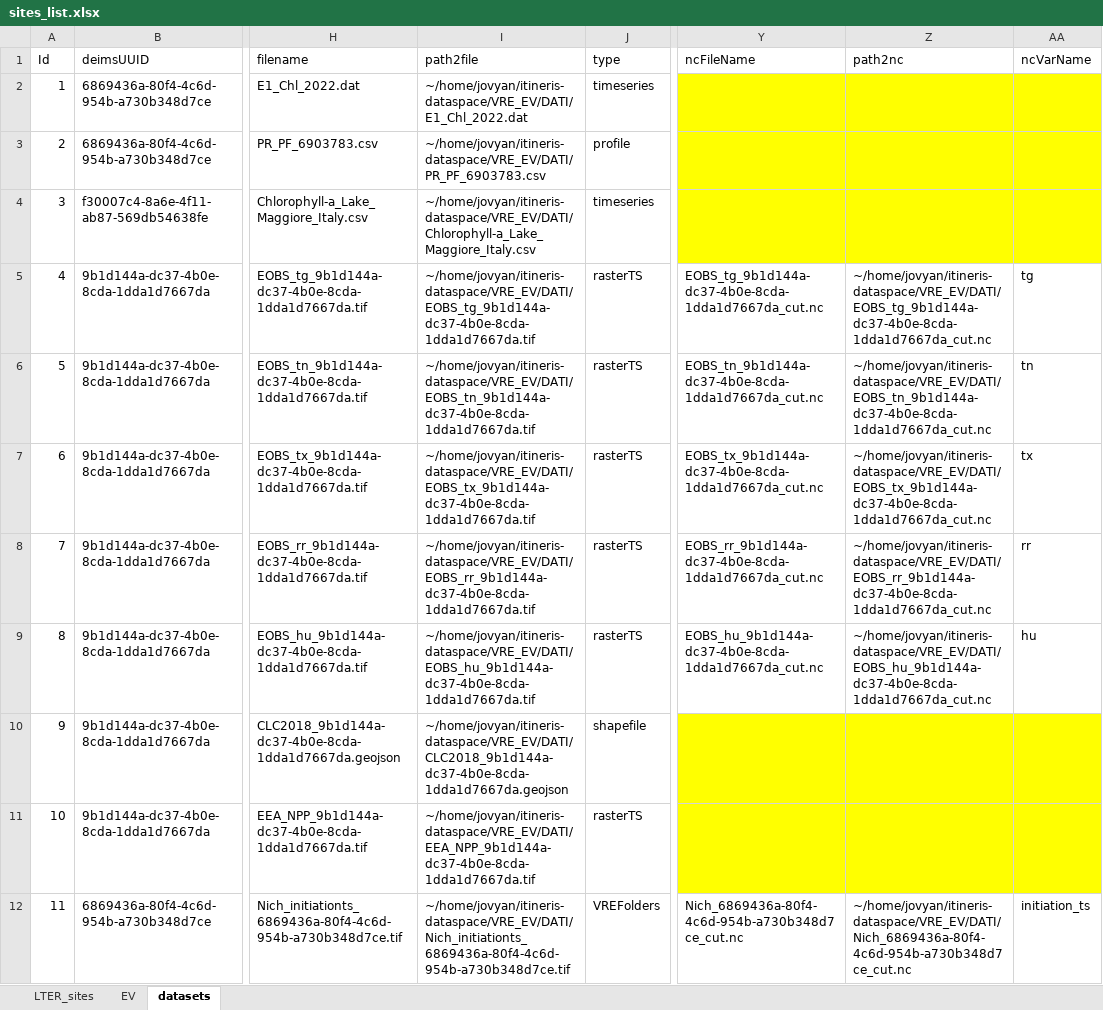
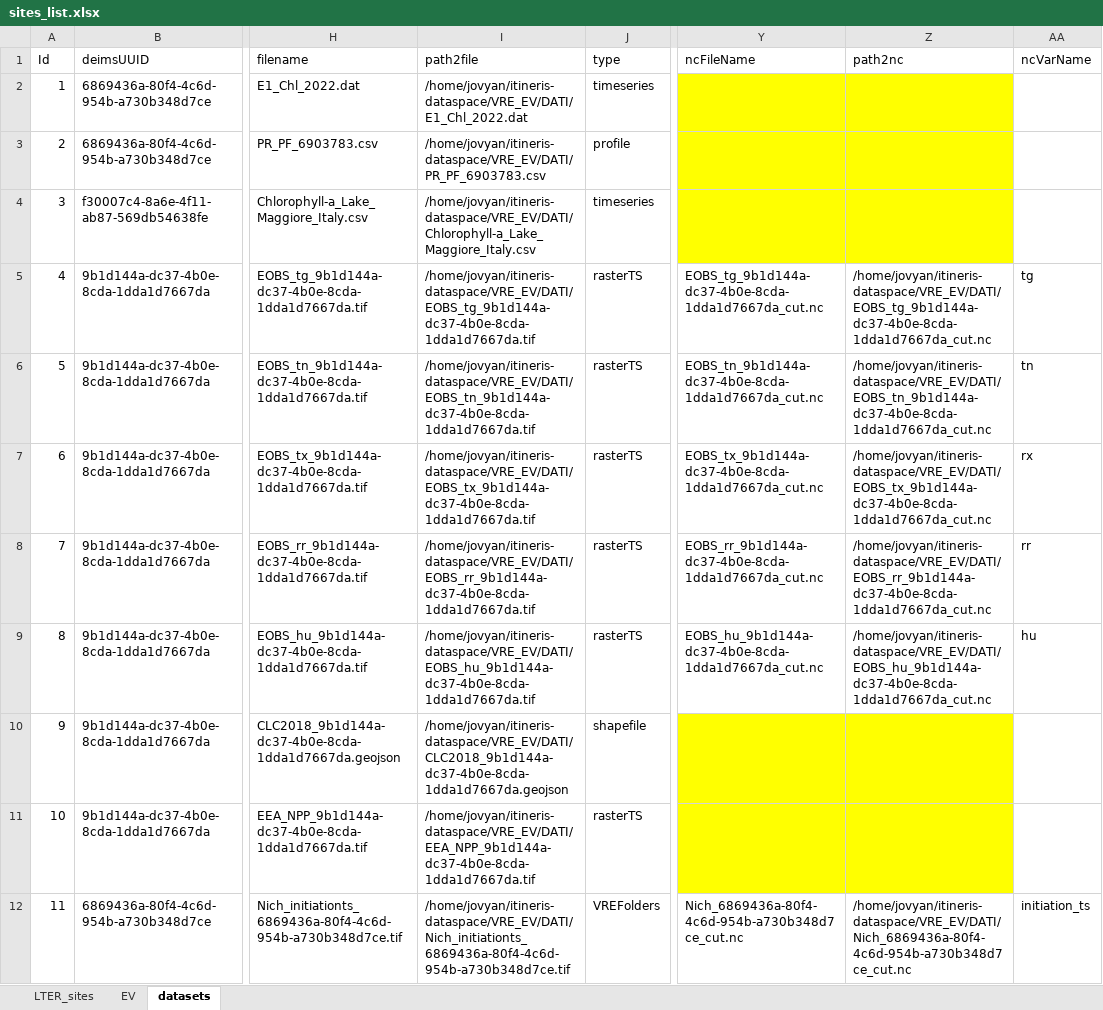
Before and after one commit to oggioniale/ITINERIS-EVsVRE, an Excel workbook: data-raw/sites_list.xlsx, sheet datasets, drawn as a sheet; only a part is shown, gaps mark what is left out; values as stored, in another font and other column widths than the file's, no borders; the diff covers the shown part only; the diff names each change by its address in the sheet, - before the commit and + after, or states it on an @@ line.

Commit message:
Fix file path

```diff
--- a/data-raw/sites_list.xlsx (sheet datasets)
+++ b/data-raw/sites_list.xlsx (sheet datasets)
-I2 (path2file): ~/home/jovyan/itineris-dataspace/VRE_EV/DATI/E1_Chl_2022.dat
+I2 (path2file): /home/jovyan/itineris-dataspace/VRE_EV/DATI/E1_Chl_2022.dat
-AA2:AA4 fill: #FFFF00
+AA2:AA4 fill: none
-I3 (path2file): ~/home/jovyan/itineris-dataspace/VRE_EV/DATI/PR_PF_6903783.csv
+I3 (path2file): /home/jovyan/itineris-dataspace/VRE_EV/DATI/PR_PF_6903783.csv
-I4 (path2file): ~/home/jovyan/itineris-dataspace/VRE_EV/DATI/Chlorophyll-a_Lake_Maggiore_Italy.csv
+I4 (path2file): /home/jovyan/itineris-dataspace/VRE_EV/DATI/Chlorophyll-a_Lake_Maggiore_Italy.csv
-I5 (path2file): ~/home/jovyan/itineris-dataspace/VRE_EV/DATI/EOBS_tg_9b1d144a-dc37-4b0e-8cda-1dda1d7667da.tif
+I5 (path2file): /home/jovyan/itineris-dataspace/VRE_EV/DATI/EOBS_tg_9b1d144a-dc37-4b0e-8cda-1dda1d7667da.tif
-Z5 (path2nc): ~/home/jovyan/itineris-dataspace/VRE_EV/DATI/EOBS_tg_9b1d144a-dc37-4b0e-8cda-1dda1d7667da_cut.nc
+Z5 (path2nc): /home/jovyan/itineris-dataspace/VRE_EV/DATI/EOBS_tg_9b1d144a-dc37-4b0e-8cda-1dda1d7667da_cut.nc
-I6 (path2file): ~/home/jovyan/itineris-dataspace/VRE_EV/DATI/EOBS_tn_9b1d144a-dc37-4b0e-8cda-1dda1d7667da.tif
+I6 (path2file): /home/jovyan/itineris-dataspace/VRE_EV/DATI/EOBS_tn_9b1d144a-dc37-4b0e-8cda-1dda1d7667da.tif
-Z6 (path2nc): ~/home/jovyan/itineris-dataspace/VRE_EV/DATI/EOBS_tn_9b1d144a-dc37-4b0e-8cda-1dda1d7667da_cut.nc
+Z6 (path2nc): /home/jovyan/itineris-dataspace/VRE_EV/DATI/EOBS_tn_9b1d144a-dc37-4b0e-8cda-1dda1d7667da_cut.nc
-I7 (path2file): ~/home/jovyan/itineris-dataspace/VRE_EV/DATI/EOBS_tx_9b1d144a-dc37-4b0e-8cda-1dda1d7667da.tif
+I7 (path2file): /home/jovyan/itineris-dataspace/VRE_EV/DATI/EOBS_tx_9b1d144a-dc37-4b0e-8cda-1dda1d7667da.tif
-Z7 (path2nc): ~/home/jovyan/itineris-dataspace/VRE_EV/DATI/EOBS_tx_9b1d144a-dc37-4b0e-8cda-1dda1d7667da_cut.nc
+Z7 (path2nc): /home/jovyan/itineris-dataspace/VRE_EV/DATI/EOBS_tx_9b1d144a-dc37-4b0e-8cda-1dda1d7667da_cut.nc
-AA7 (ncVarName): tx
+AA7 (ncVarName): rx
-I8 (path2file): ~/home/jovyan/itineris-dataspace/VRE_EV/DATI/EOBS_rr_9b1d144a-dc37-4b0e-8cda-1dda1d7667da.tif
+I8 (path2file): /home/jovyan/itineris-dataspace/VRE_EV/DATI/EOBS_rr_9b1d144a-dc37-4b0e-8cda-1dda1d7667da.tif
-Z8 (path2nc): ~/home/jovyan/itineris-dataspace/VRE_EV/DATI/EOBS_rr_9b1d144a-dc37-4b0e-8cda-1dda1d7667da_cut.nc
+Z8 (path2nc): /home/jovyan/itineris-dataspace/VRE_EV/DATI/EOBS_rr_9b1d144a-dc37-4b0e-8cda-1dda1d7667da_cut.nc
-I9 (path2file): ~/home/jovyan/itineris-dataspace/VRE_EV/DATI/EOBS_hu_9b1d144a-dc37-4b0e-8cda-1dda1d7667da.tif
+I9 (path2file): /home/jovyan/itineris-dataspace/VRE_EV/DATI/EOBS_hu_9b1d144a-dc37-4b0e-8cda-1dda1d7667da.tif
-Z9 (path2nc): ~/home/jovyan/itineris-dataspace/VRE_EV/DATI/EOBS_hu_9b1d144a-dc37-4b0e-8cda-1dda1d7667da_cut.nc
+Z9 (path2nc): /home/jovyan/itineris-dataspace/VRE_EV/DATI/EOBS_hu_9b1d144a-dc37-4b0e-8cda-1dda1d7667da_cut.nc
-I10 (path2file): ~/home/jovyan/itineris-dataspace/VRE_EV/DATI/CLC2018_9b1d144a-dc37-4b0e-8cda-1dda1d7667da.geojson
+I10 (path2file): /home/jovyan/itineris-dataspace/VRE_EV/DATI/CLC2018_9b1d144a-dc37-4b0e-8cda-1dda1d7667da.geojson
-AA10:AA11 fill: #FFFF00
+AA10:AA11 fill: none
-I11 (path2file): ~/home/jovyan/itineris-dataspace/VRE_EV/DATI/EEA_NPP_9b1d144a-dc37-4b0e-8cda-1dda1d7667da.tif
+I11 (path2file): /home/jovyan/itineris-dataspace/VRE_EV/DATI/EEA_NPP_9b1d144a-dc37-4b0e-8cda-1dda1d7667da.tif
-I12 (path2file): ~/home/jovyan/itineris-dataspace/VRE_EV/DATI/Nich_initiationts_6869436a-80f4-4c6d-954b-a730b348d7ce.tif
+I12 (path2file): /home/jovyan/itineris-dataspace/VRE_EV/DATI/Nich_initiationts_6869436a-80f4-4c6d-954b-a730b348d7ce.tif
-Z12 (path2nc): ~/home/jovyan/itineris-dataspace/VRE_EV/DATI/Nich_6869436a-80f4-4c6d-954b-a730b348d7ce_cut.nc
+Z12 (path2nc): /home/jovyan/itineris-dataspace/VRE_EV/DATI/Nich_6869436a-80f4-4c6d-954b-a730b348d7ce_cut.nc
```
Also changed, not shown: 76 edited cells elsewhere in this sheet, 1 other file.
